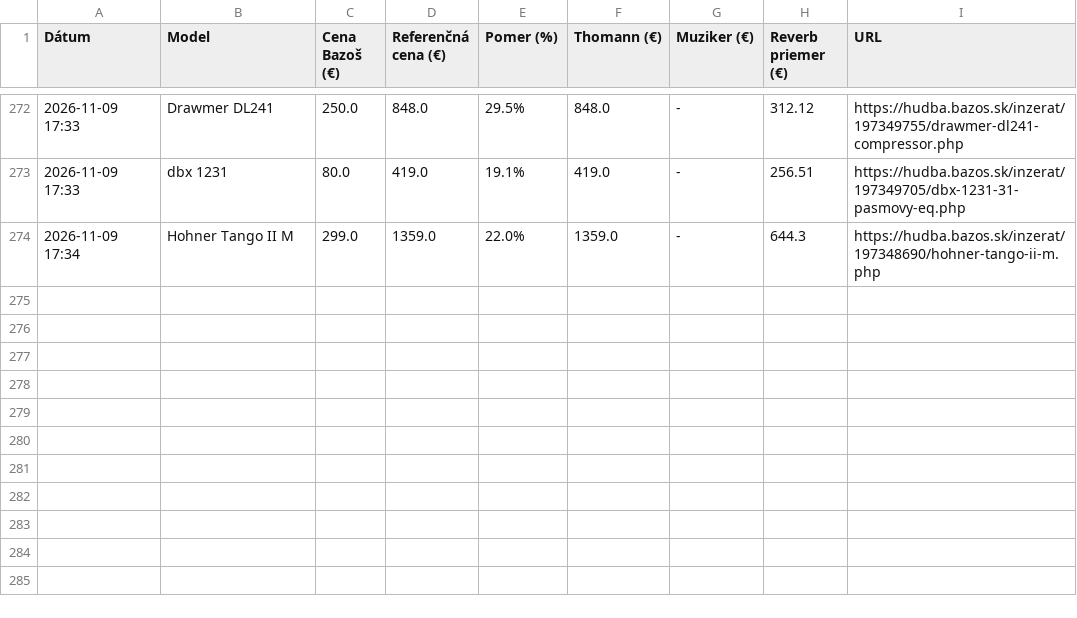
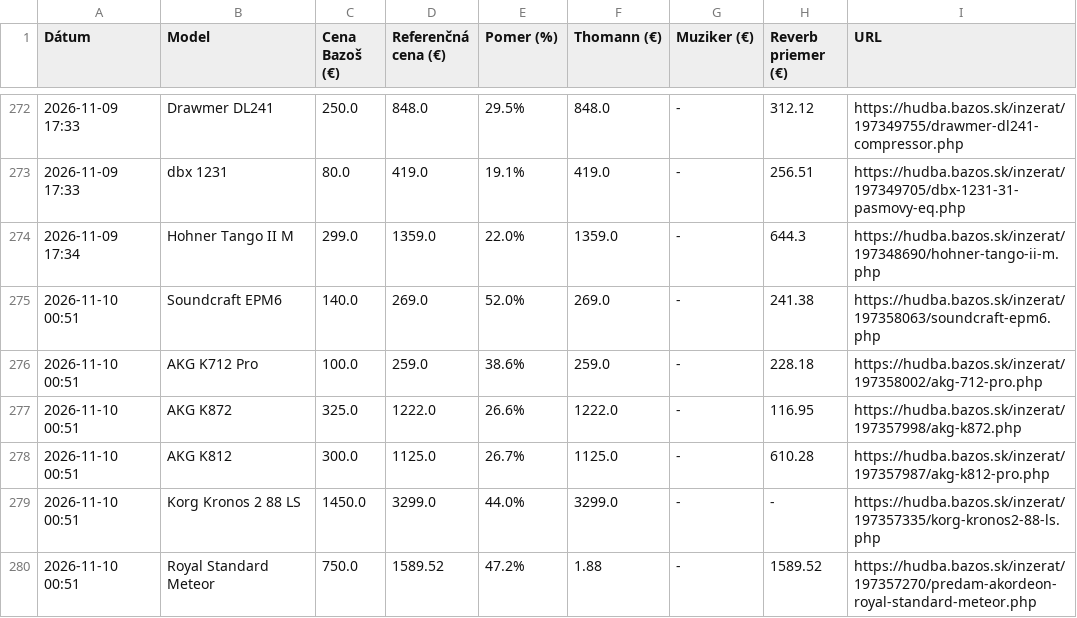
Before and after one commit to kamilfilka-collab/bazos, a CSV file: vyhodne_inzeraty.csv, drawn as a sheet; only a part is shown, gaps mark what is left out.

```diff
--- a/vyhodne_inzeraty.csv
+++ b/vyhodne_inzeraty.csv
@@ -274 +274,7 @@ Dátum,Model,Cena Bazoš (€),Referenčná cena (€),Pomer (%),Thomann (€),M
 2026-11-09 17:34,Hohner Tango II M,299.0,1359.0,22.0%,1359.0,-,644.3,https://hudba.bazos.sk/inzerat/197348690/hohner-tango-ii-m.php
+2026-11-10 00:51,Soundcraft EPM6,140.0,269.0,52.0%,269.0,-,241.38,https://hudba.bazos.sk/inzerat/197358063/soundcraft-epm6.php
+2026-11-10 00:51,AKG K712 Pro,100.0,259.0,38.6%,259.0,-,228.18,https://hudba.bazos.sk/inzerat/197358002/akg-712-pro.php
+2026-11-10 00:51,AKG K872,325.0,1222.0,26.6%,1222.0,-,116.95,https://hudba.bazos.sk/inzerat/197357998/akg-k872.php
+2026-11-10 00:51,AKG K812,300.0,1125.0,26.7%,1125.0,-,610.28,https://hudba.bazos.sk/inzerat/197357987/akg-k812-pro.php
+2026-11-10 00:51,Korg Kronos 2 88 LS,1450.0,3299.0,44.0%,3299.0,-,-,https://hudba.bazos.sk/inzerat/197357335/korg-kronos2-88-ls.php
+2026-11-10 00:51,Royal Standard Meteor,750.0,1589.52,47.2%,1.88,-,1589.52,https://hudba.bazos.sk/inzerat/197357270/predam-akordeon-royal-standard-meteor.php
```
Also changed, not shown: 1 other file.
